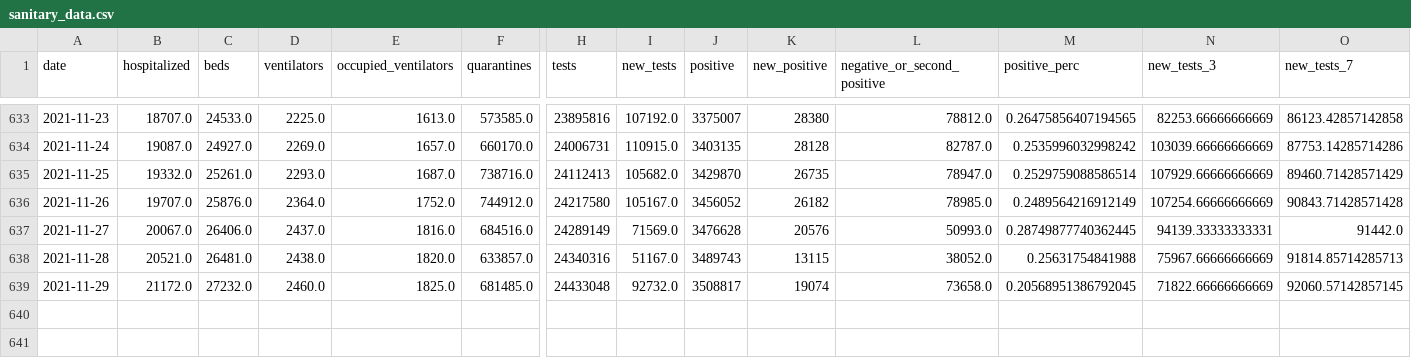
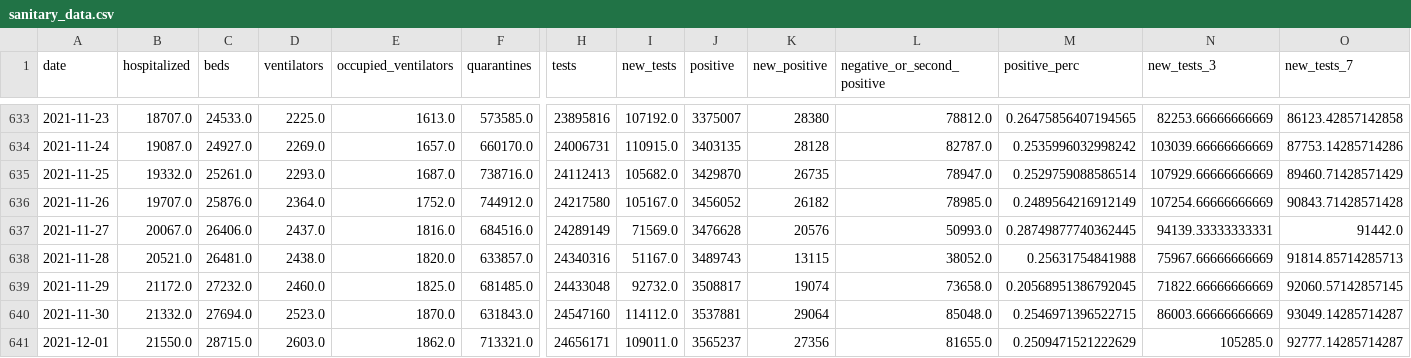
Before and after one commit to bartosz-zbik/covid-pl-webpage, a CSV file: data/sanitary_data.csv, drawn as a sheet; only a part is shown, gaps mark what is left out; rows hold the shown columns only; the diff names each change by its address in the sheet, - before the commit and + after, or states it on an @@ line.

Commit message:
new data from: Thu  2 Dec 2021 17:25:07 CET

```diff
--- a/data/sanitary_data.csv
+++ b/data/sanitary_data.csv
+row 640: 2021-11-30 | 21332.0 | 27694.0 | 2523.0 | 1870.0 | 631843.0 | 24547160 | 114112.0 | 3537881 | 29064 | 85048.0 | 0.2546971396522715 | 86003.66666666669 | 93049.14285714287
+row 641: 2021-12-01 | 21550.0 | 28715.0 | 2603.0 | 1862.0 | 713321.0 | 24656171 | 109011.0 | 3565237 | 27356 | 81655.0 | 0.2509471521222629 | 105285.0 | 92777.14285714287
```
Also changed, not shown: data/country_data.csv, 44 other files.
